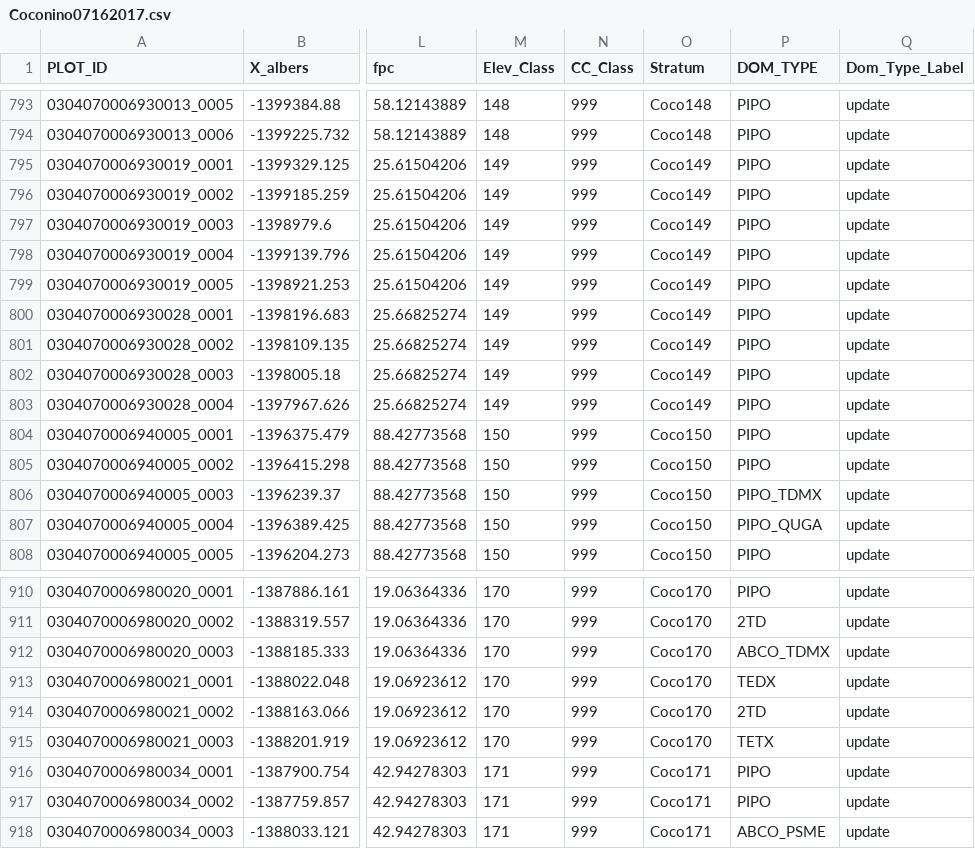
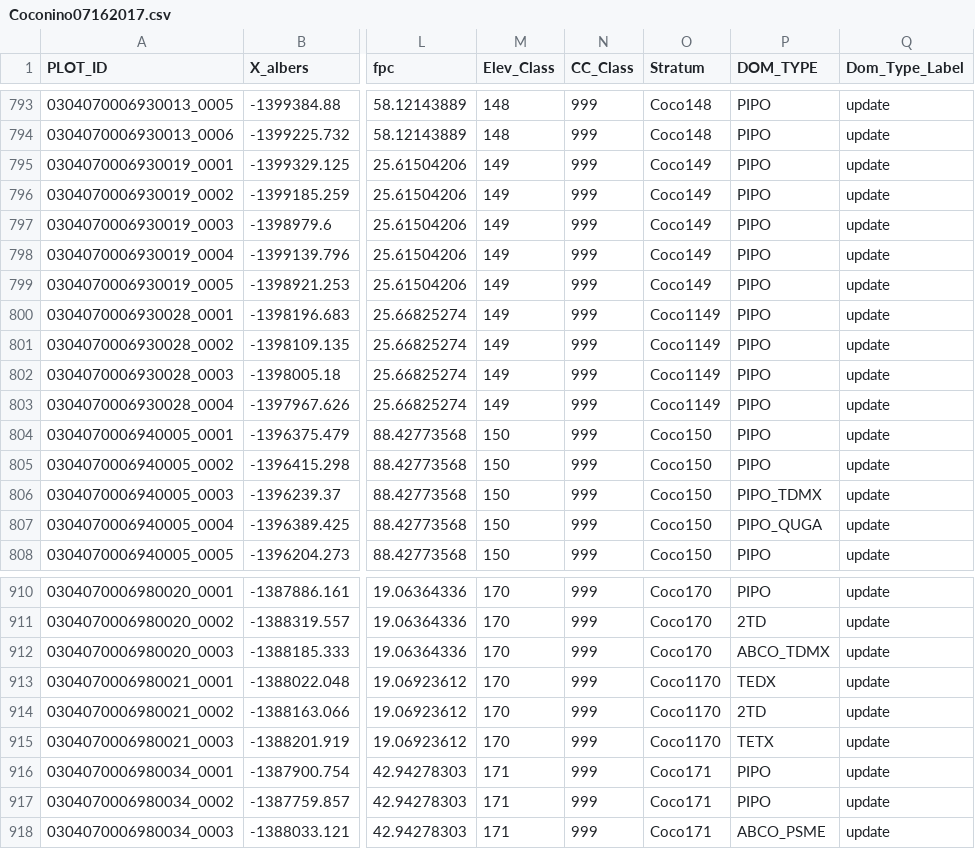
Before and after one commit to karistenneson/lidarNew, a CSV file: Data/Coconino07162017.csv, drawn as a sheet; only a part is shown, gaps mark what is left out; the diff names each change by its address in the sheet, - before the commit and + after, or states it on an @@ line.

```diff
--- a/Data/Coconino07162017.csv
+++ b/Data/Coconino07162017.csv
-O800:O803 (Stratum): Coco149
+O800:O803 (Stratum): Coco1149
-O913:O915 (Stratum): Coco170
+O913:O915 (Stratum): Coco1170
```
Also changed, not shown: Data/Apache_09252017.csv, Data/SitgreavesPhase2_09252017.csv, 2 other files.
